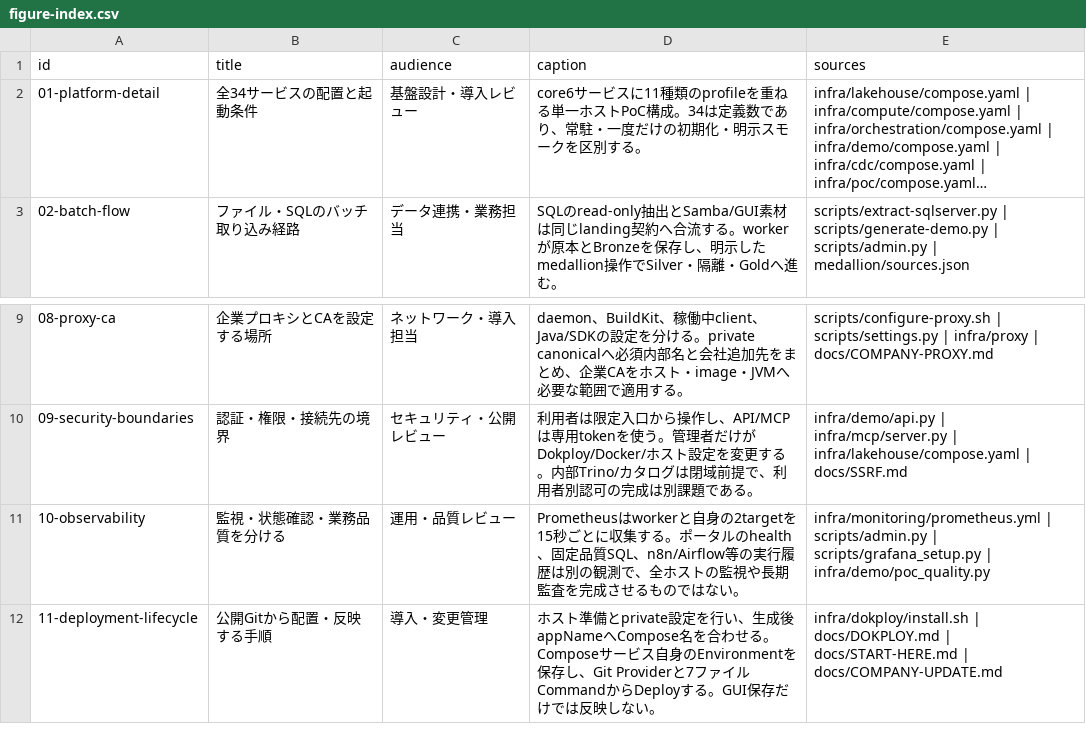
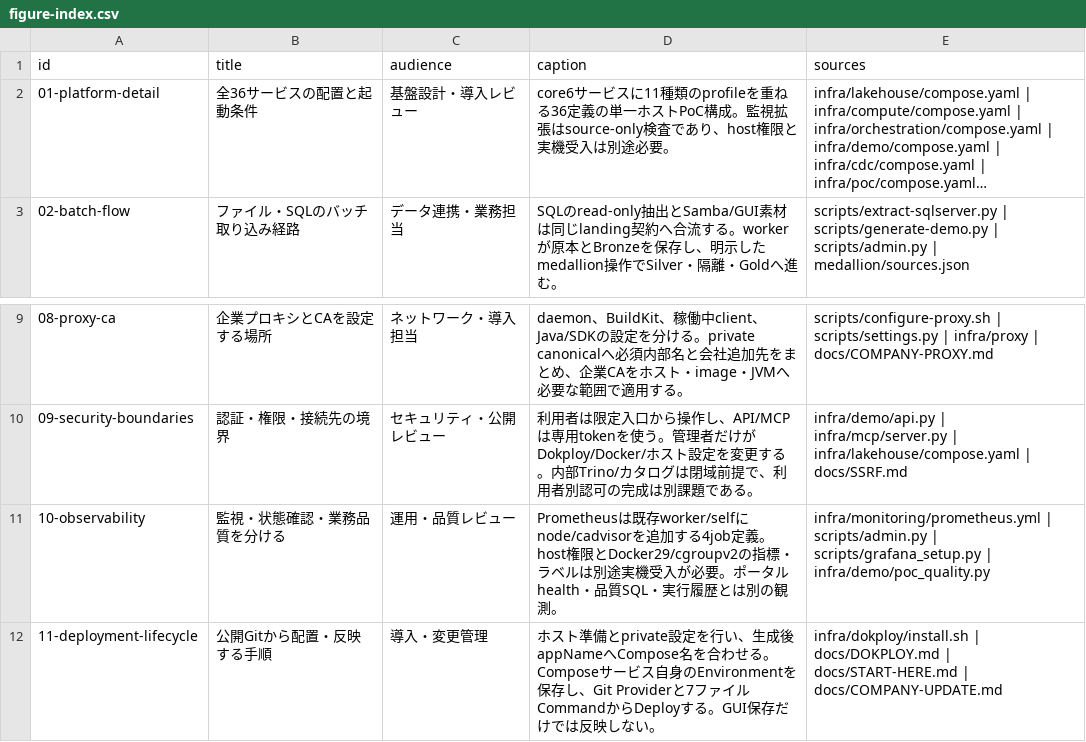
Before and after one commit to hiromura16/lakehouse-foundation, a CSV file: docs/reports/figure-index.csv, drawn as a sheet; only a part is shown, gaps mark what is left out; long unchanged cells end in …; the diff names each change by its address in the sheet, - before the commit and + after, or states it on an @@ line.

```diff
--- a/docs/reports/figure-index.csv
+++ b/docs/reports/figure-index.csv
-B2 (title): 全34サービスの配置と起動条件
+B2 (title): 全36サービスの配置と起動条件
-D2 (caption): …を重ねる単一ホストPoC構成。34は定義数であり、常駐・一度だけの初期化・明示スモークを区別する。
+D2 (caption): …を重ねる36定義の単一ホストPoC構成。監視拡張はsource-only検査であり、host権限と実機受入は別途必要。
-D11 (caption): Prometheusはworkerと自身の2targetを15秒ごとに収集する。ポータルのhealth、固定品質SQL、n8n/Airflow等の実行履歴は別の観測で、全ホストの監視や長期監査を完成させるものではない。
+D11 (caption): Prometheusは既存worker/selfにnode/cadvisorを追加する4job定義。host権限とDocker29/cgroupv2の指標・ラベルは別途実機受入が必要。ポータルhealth・品質SQL・実行履歴とは別の観測。
```
Also changed, not shown: 56 other files.
